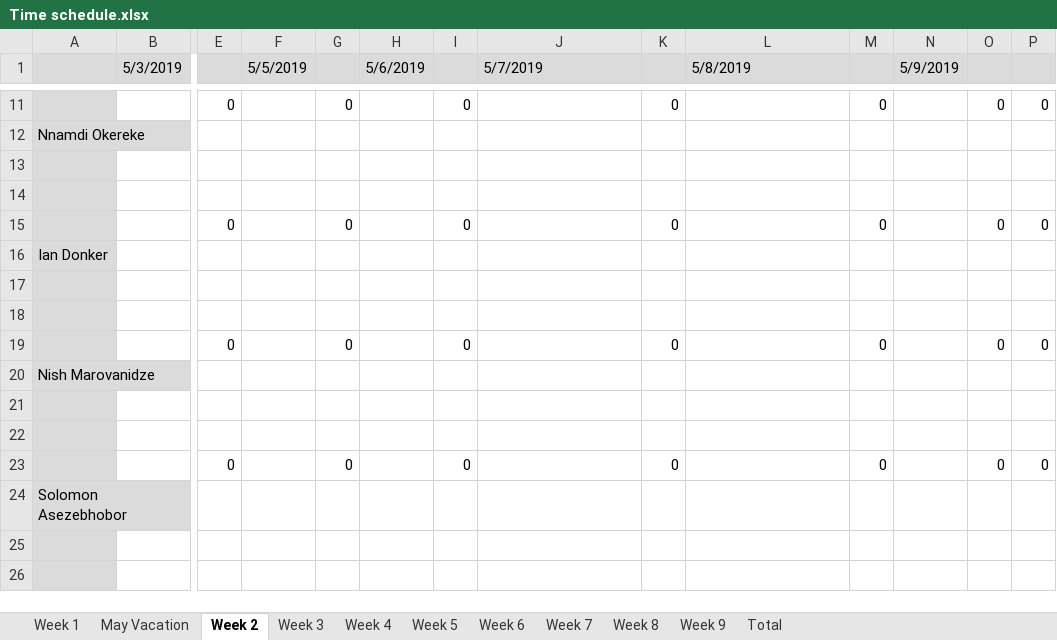
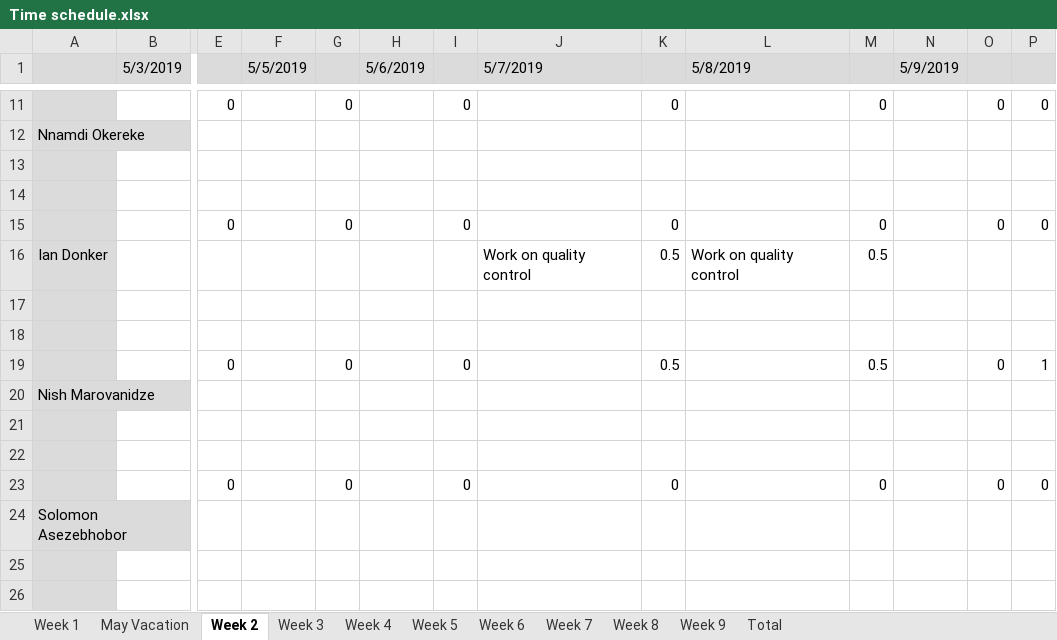
Before and after one commit to project-help-desk/Files, an Excel workbook: Time schedule.xlsx, sheet Week 2, drawn as a sheet; only a part is shown, gaps mark what is left out; values as stored, in another font and other column widths than the file's, no borders; removed rows and columns are numbered as before the commit, all else as after; rows hold the shown columns only; the diff names each change by its address in the sheet, - before the commit and + after, or states it on an @@ line.

Commit message:
Add files via upload

```diff
--- a/Time schedule.xlsx (sheet Week 2)
+++ b/Time schedule.xlsx (sheet Week 2)
-row 16: Ian Donker
+row 16: Ian Donker |  |  |  |  |  |  | Work on quality control | 0.5 | Work on quality control | 0.5
-K19: 0
+K19: 0.5
-M19: 0
+M19: 0.5
-P19: 0
+P19: 1
```
Also changed, not shown: sheet Total.
